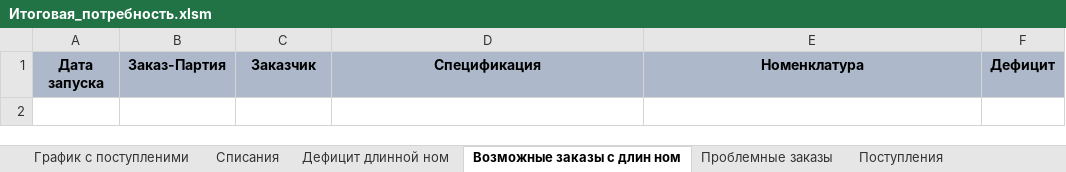
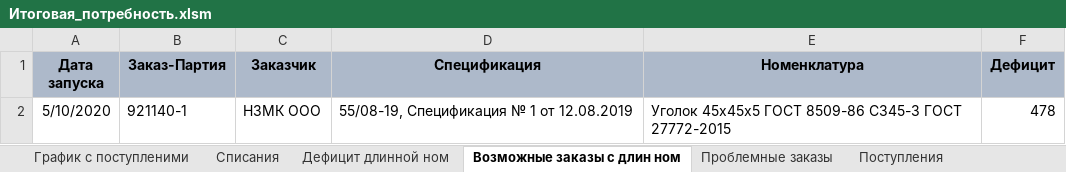
Before and after one commit to smolinilya01/calculation_metal, an Excel workbook: support_data/reports/Итоговая_потребность.xlsm, sheet Возможные заказы с длин ном, drawn as a sheet; values as stored, in another font and other column widths than the file's, no borders; the diff names each change by its address in the sheet, - before the commit and + after, or states it on an @@ line.

```diff
--- a/support_data/reports/Итоговая_потребность.xlsm (sheet Возможные заказы с длин ном)
+++ b/support_data/reports/Итоговая_потребность.xlsm (sheet Возможные заказы с длин ном)
+row 2: 5/10/2020 | 921140-1 | НЗМК ООО | 55/08-19, Спецификация № 1 от 12.08.2019 | Уголок 45х45х5 ГОСТ 8509-86 С345-3 ГОСТ 27772-2015 | 478
```
Also changed, not shown: sheet Списания, sheet График с поступленими, sheet Проблемные заказы, sheet Поступления, sheet Дефицит длинной ном, hidden cells.
